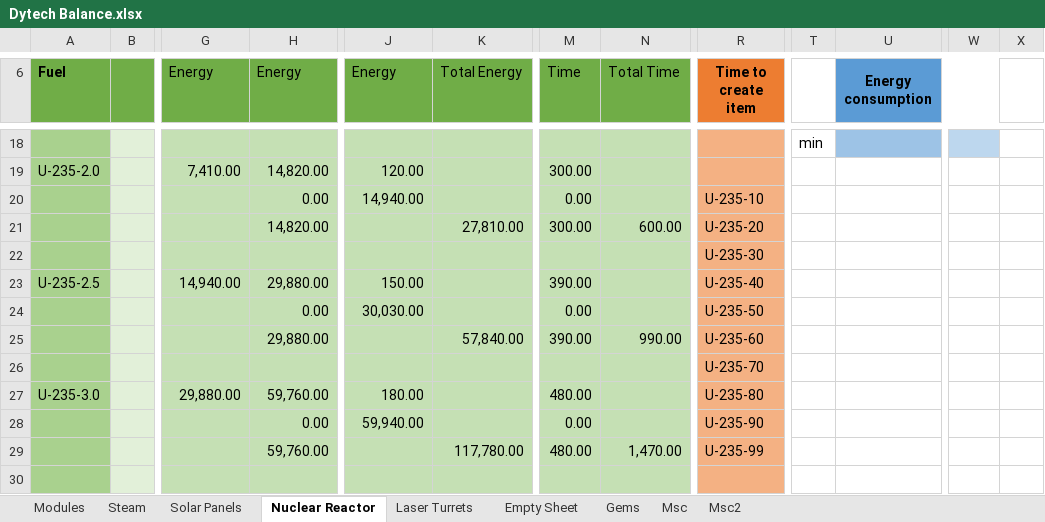
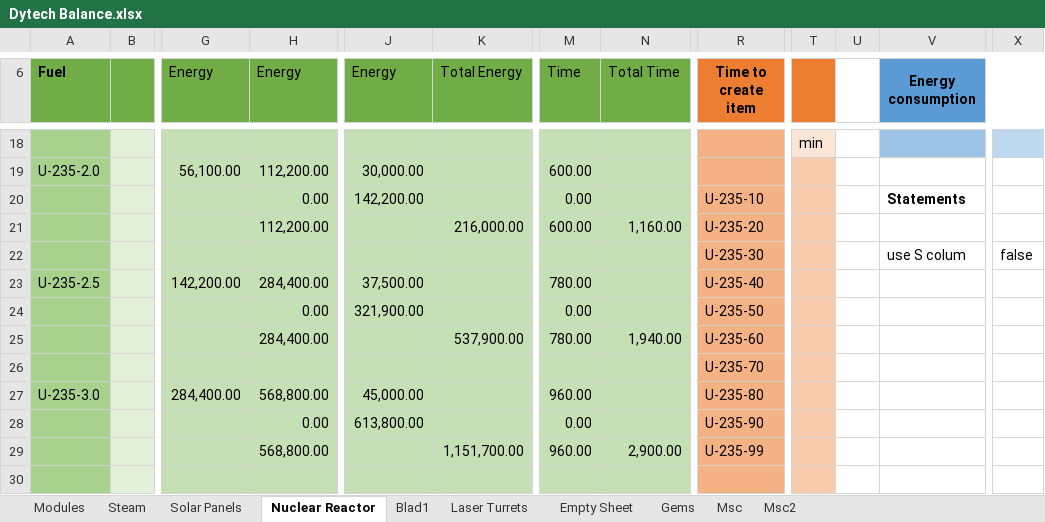
Before and after one commit to Dysoch/DyTech, an Excel workbook: 0 DyTech Informations/Dytech Balance.xlsx, sheet Nuclear Reactor, drawn as a sheet; only a part is shown, gaps mark what is left out; values as stored, in another font and other column widths than the file's, no borders; removed rows and columns are numbered as before the commit, all else as after; rows hold the shown columns only; the diff covers the shown part only; the diff names each change by its address in the sheet, - before the commit and + after, or states it on an @@ line.

```diff
--- a/0 DyTech Informations/Dytech Balance.xlsx (sheet Nuclear Reactor)
+++ b/0 DyTech Informations/Dytech Balance.xlsx (sheet Nuclear Reactor)
+sheet tab: Blad1
+column U, empty
-column X, empty
-T6 fill: none
+T6 fill: #ED7D31
-T18 fill: none
+T18 fill: #FBE5D6
-G19 (Energy): 7,410.00
+G19 (Energy): 56,100.00
-H19 (Energy): 14,820.00
+H19 (Energy): 112,200.00
-J19 (Energy): 120.00
+J19 (Energy): 30,000.00
-M19 (Time): 300.00
+M19 (Time): 600.00
-T19:T20 fill: none
+T19:T20 fill: #F8CBAD
-J20 (Energy): 14,940.00
+J20 (Energy): 142,200.00
-V20 (Energy consumption): (empty)
+V20 (Energy consumption): Statements
-row 21:  |  |  | 14,820.00 |  | 27,810.00 | 300.00 | 600.00 | U-235-20
-row 22:  |  |  |  |  |  |  |  | U-235-30
+row 21:  |  |  | 112,200.00 |  | 216,000.00 | 600.00 | 1,160.00 | U-235-20
+row 22:  |  |  |  |  |  |  |  | U-235-30 |  |  | use S colum | false
-G23 (Energy): 14,940.00
+G23 (Energy): 142,200.00
-H23 (Energy): 29,880.00
+H23 (Energy): 284,400.00
-J23 (Energy): 150.00
+J23 (Energy): 37,500.00
-M23 (Time): 390.00
+M23 (Time): 780.00
-T23:T24 fill: none
+T23:T24 fill: #F8CBAD
-J24 (Energy): 30,030.00
+J24 (Energy): 321,900.00
-row 25:  |  |  | 29,880.00 |  | 57,840.00 | 390.00 | 990.00 | U-235-60
+row 25:  |  |  | 284,400.00 |  | 537,900.00 | 780.00 | 1,940.00 | U-235-60
-T26:T28 fill: none
+T26:T28 fill: #F8CBAD
-G27 (Energy): 29,880.00
+G27 (Energy): 284,400.00
-H27 (Energy): 59,760.00
+H27 (Energy): 568,800.00
-J27 (Energy): 180.00
+J27 (Energy): 45,000.00
-M27 (Time): 480.00
+M27 (Time): 960.00
-J28 (Energy): 59,940.00
+J28 (Energy): 613,800.00
-row 29:  |  |  | 59,760.00 |  | 117,780.00 | 480.00 | 1,470.00 | U-235-99
+row 29:  |  |  | 568,800.00 |  | 1,151,700.00 | 960.00 | 2,900.00 | U-235-99
-T30 fill: none
+T30 fill: #F8CBAD
```
Also changed, not shown: 10 added rows, 6 removed rows, 51 edited cells and cell formats elsewhere in this sheet, charts or pictures.
